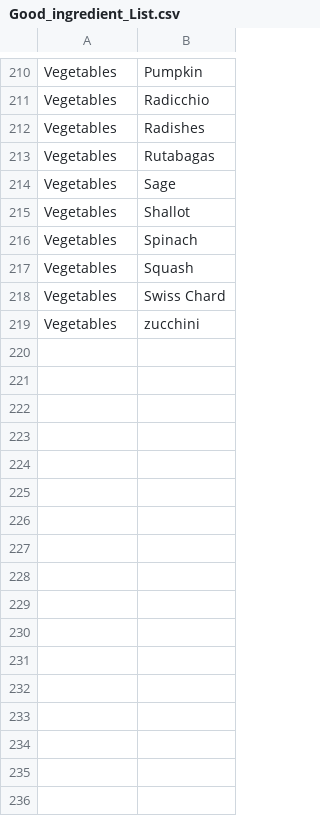
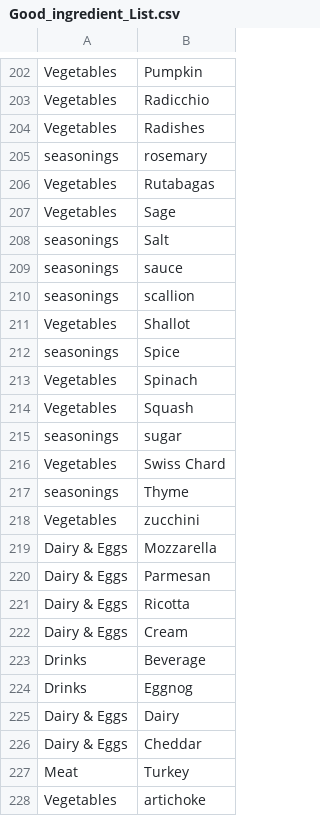
Before and after one commit to ece1786-2024/RecipePrep, a CSV file: recipes_raw/Good_ingredient_List.csv, drawn as a sheet; only a part is shown, gaps mark what is left out; the diff covers the shown part only.

Commit message:
Processed Recipe Init - Change Structure

```diff
--- a/recipes_raw/Good_ingredient_List.csv
+++ b/recipes_raw/Good_ingredient_List.csv
@@ -212,8 +204,25 @@ Vegetables,Radicchio
 Vegetables,Radishes
+seasonings,rosemary
 Vegetables,Rutabagas
 Vegetables,Sage
+seasonings,Salt
+seasonings,sauce
+seasonings,scallion
 Vegetables,Shallot
+seasonings,Spice
 Vegetables,Spinach
 Vegetables,Squash
+seasonings,sugar
 Vegetables,Swiss Chard
+seasonings,Thyme
 Vegetables,zucchini
+Dairy & Eggs,Mozzarella
+Dairy & Eggs,Parmesan
+Dairy & Eggs,Ricotta
+Dairy & Eggs,Cream
+Drinks,Beverage
+Drinks,Eggnog
+Dairy & Eggs,Dairy
+Dairy & Eggs,Cheddar
+Meat,Turkey
+Vegetables,artichoke
```
Also changed, not shown: 1 added row, 2 removed rows, 31 moved rows and 3 edited cells elsewhere in this file, datasets/testing/tuning_ingre_list.csv, 17 other files.
